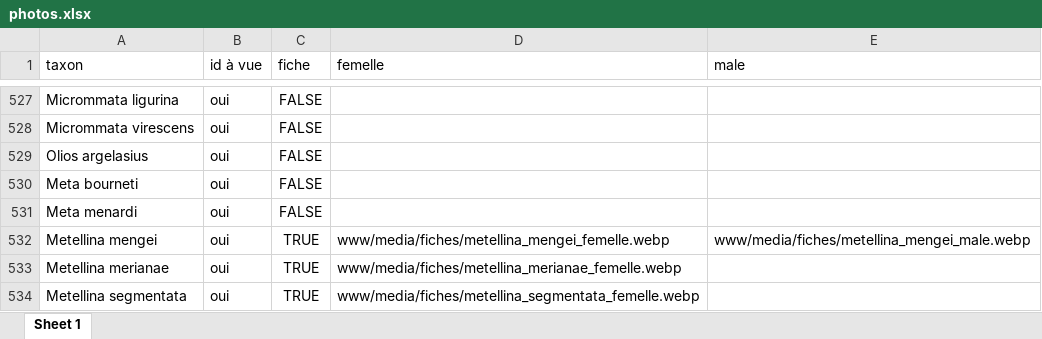
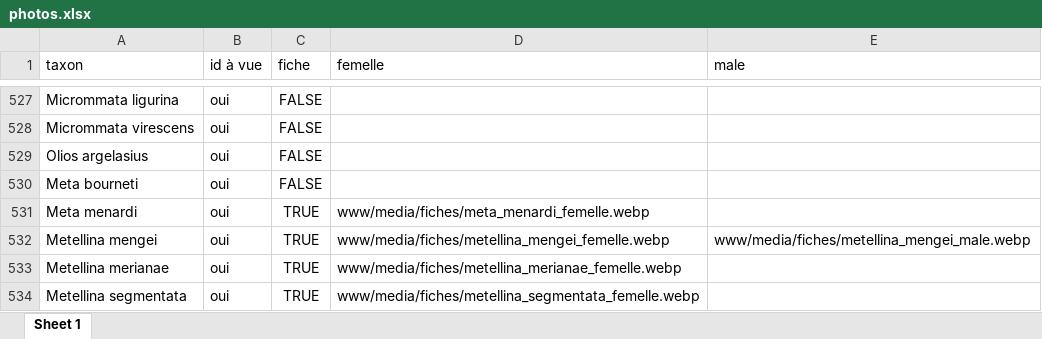
Before and after one commit to CedricMondy/araignees_idf, an Excel workbook: photos.xlsx, sheet Sheet 1, drawn as a sheet; only a part is shown, gaps mark what is left out; values as stored, in another font and other column widths than the file's, no borders; conditional formats and table styles not drawn; the diff names each change by its address in the sheet, - before the commit and + after, or states it on an @@ line.

Commit message:
ajoute Meta menardi femelle

```diff
--- a/photos.xlsx (sheet Sheet 1)
+++ b/photos.xlsx (sheet Sheet 1)
-C531 (fiche): FALSE
+C531 (fiche): TRUE
-D531 (femelle): (empty)
+D531 (femelle): www/media/fiches/meta_menardi_femelle.webp
```
Also changed, not shown: 1 other file.
